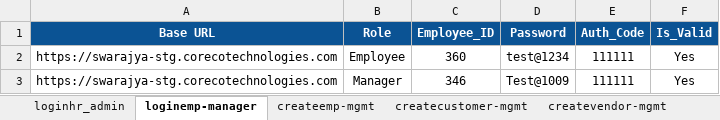
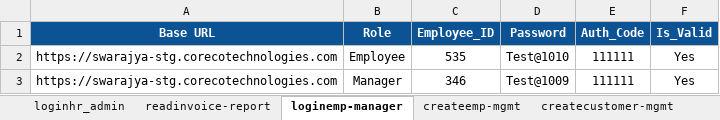
Before and after one commit to himanshu-prakash-test/swarajya-stg-automation, an Excel workbook: shared/test_data/Swarajya-test-data.xlsx, sheet loginemp-manager, drawn as a sheet; values as stored, in another font and other column widths than the file's, no borders; the diff names each change by its address in the sheet, - before the commit and + after, or states it on an @@ line.

Commit message:
feat(read/invoice-report): implement invoice report API test automation with zero hardcoding and rich HTML reporting

```diff
--- a/shared/test_data/Swarajya-test-data.xlsx (sheet loginemp-manager)
+++ b/shared/test_data/Swarajya-test-data.xlsx (sheet loginemp-manager)
+sheet tab: readinvoice-report
-C2 (Employee_ID): 360
+C2 (Employee_ID): 535
-D2 (Password): test@1234
+D2 (Password): Test@1010
```
Also changed, not shown: sheet createvendor-mgmt, sheet updateemp_mgmt, sheet updatepurchase-order, sheet createpurchase_order, sheet createinvoice-mgmt, sheet createconsultant_mgmt, 4 more sheets, other sheet tabs, shared/test_data/Swarajya-test-cases.xlsx, 33 other files.
